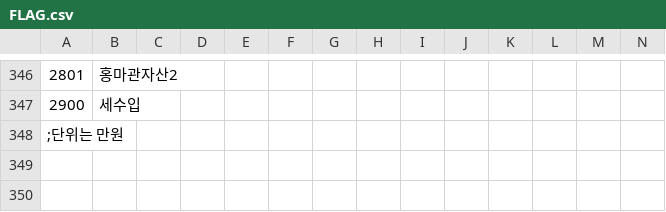
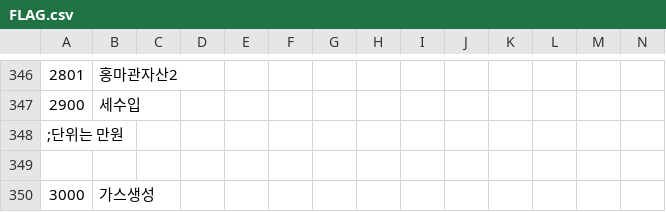
Before and after one commit to keisiki/TWKR-Textbung, a CSV file: CSV/FLAG.csv, drawn as a sheet; only a part is shown, gaps mark what is left out; rows hold the shown columns only; the diff names each change by its address in the sheet, - before the commit and + after, or states it on an @@ line.

```diff
--- a/CSV/FLAG.csv
+++ b/CSV/FLAG.csv
+row 349: (empty)
+row 350: 3000 | 가스생성
```
Also changed, not shown: 3 other files.
